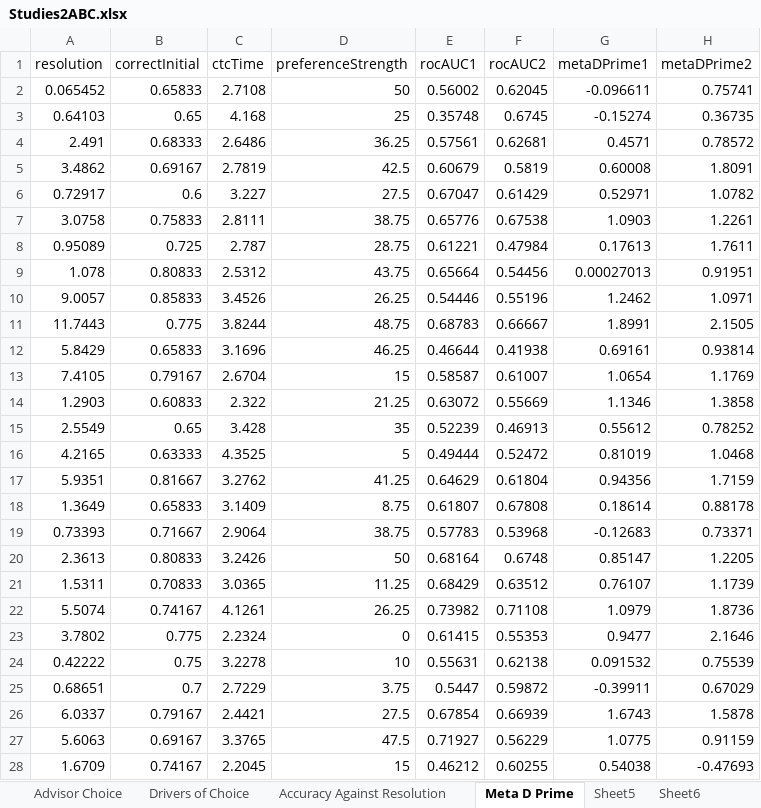
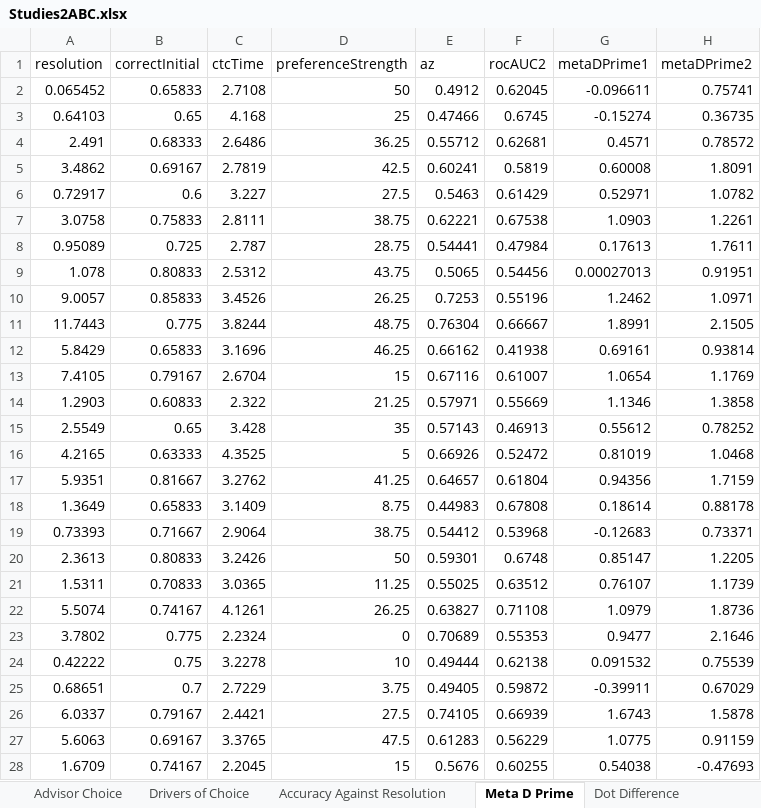
Before and after one commit to raj925/Experiment-2c---Speed-and-Accuracy_TESTING_V2, an Excel workbook: Studies2ABC.xlsx, sheet Meta D Prime, drawn as a sheet; only a part is shown; values as stored, in another font and other column widths than the file's, no borders; charts and pictures not drawn; the diff covers the shown part only; the diff names each change by its address in the sheet, - before the commit and + after, or states it on an @@ line.

```diff
--- a/Studies2ABC.xlsx (sheet Meta D Prime)
+++ b/Studies2ABC.xlsx (sheet Meta D Prime)
-sheet tab: Sheet5
-sheet tab: Sheet6
-E1: rocAUC1
+E1: az
-E2 (az): 0.56002
+E2 (az): 0.4912
-E3 (az): 0.35748
+E3 (az): 0.47466
-E4 (az): 0.57561
+E4 (az): 0.55712
-E5 (az): 0.60679
+E5 (az): 0.60241
-E6 (az): 0.67047
+E6 (az): 0.5463
-E7 (az): 0.65776
+E7 (az): 0.62221
-E8 (az): 0.61221
+E8 (az): 0.54441
-E9 (az): 0.65664
+E9 (az): 0.5065
-E10 (az): 0.54446
+E10 (az): 0.7253
-E11 (az): 0.68783
+E11 (az): 0.76304
-E12 (az): 0.46644
+E12 (az): 0.66162
-E13 (az): 0.58587
+E13 (az): 0.67116
-E14 (az): 0.63072
+E14 (az): 0.57971
-E15 (az): 0.52239
+E15 (az): 0.57143
-E16 (az): 0.49444
+E16 (az): 0.66926
-E17 (az): 0.64629
+E17 (az): 0.64657
-E18 (az): 0.61807
+E18 (az): 0.44983
-E19 (az): 0.57783
+E19 (az): 0.54412
-E20 (az): 0.68164
+E20 (az): 0.59301
-E21 (az): 0.68429
+E21 (az): 0.55025
-E22 (az): 0.73982
+E22 (az): 0.63827
-E23 (az): 0.61415
+E23 (az): 0.70689
-E24 (az): 0.55631
+E24 (az): 0.49444
-E25 (az): 0.5447
+E25 (az): 0.49405
-E26 (az): 0.67854
+E26 (az): 0.74105
-E27 (az): 0.71927
+E27 (az): 0.61283
-E28 (az): 0.46212
+E28 (az): 0.5676
```
Also changed, not shown: 17 added rows and 96 edited cells elsewhere in this sheet, sheet Advisor Preference Breakdown, sheet RAW_DATA, sheet Resolution, sheet Advisor Choice, sheet Accuracy Against Resolution, sheet Cj1 Quantiles Advisor Choice, 2 more sheets, other sheet tabs, formulas that keep their value, charts or pictures, 13 other files.
